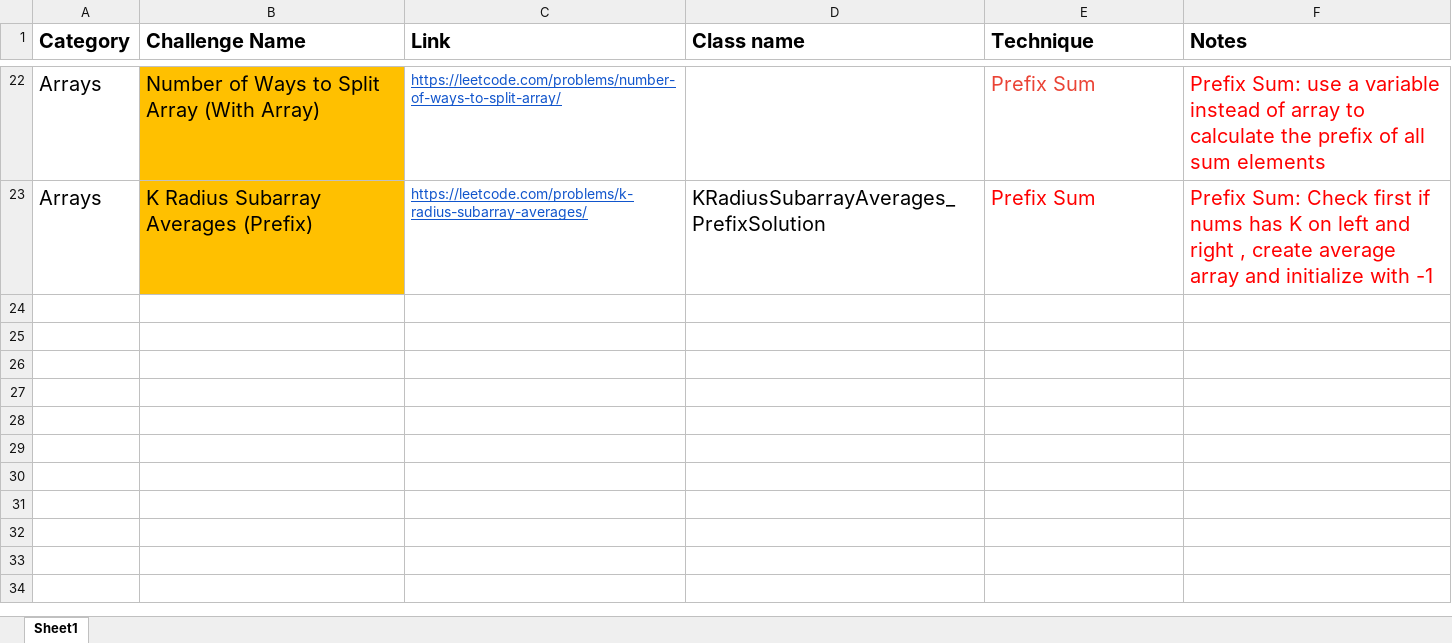
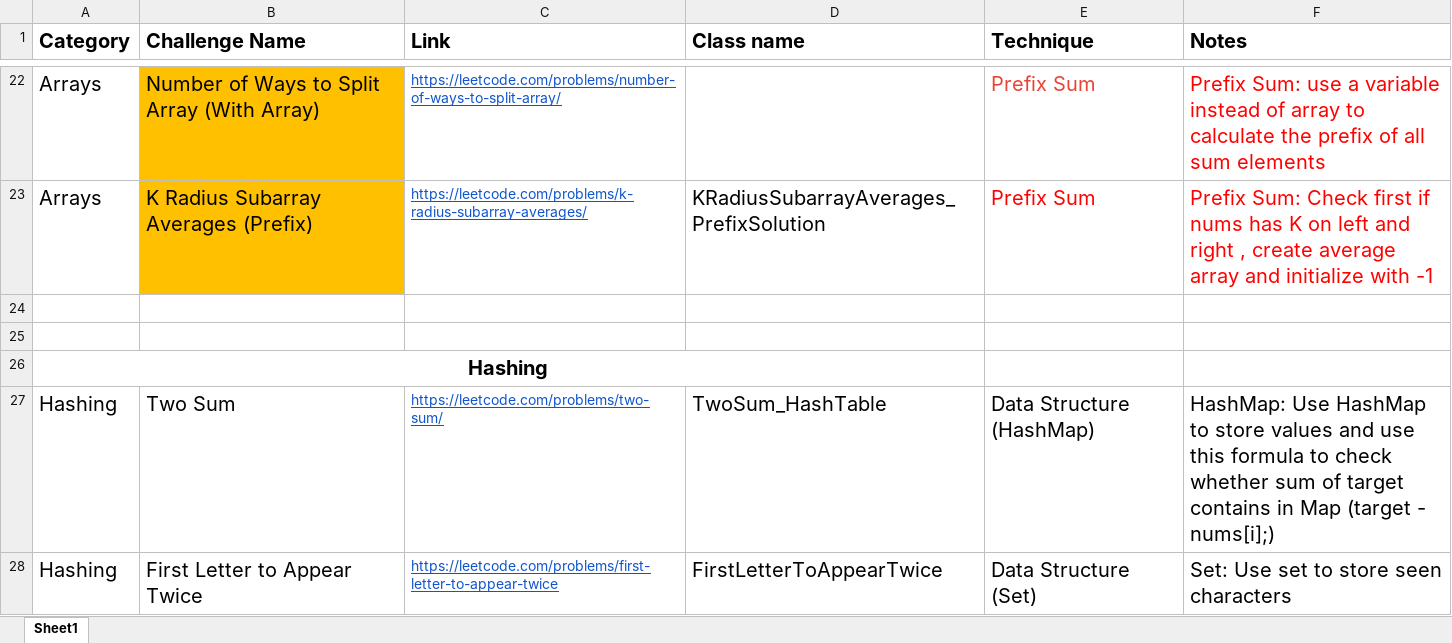
Before and after one commit to kamalhashi/leet-code, an Excel workbook: src/main/java/org/code/challenges/leetcode/Leetcode _75_Questions_Nots.xlsx, sheet Sheet1, drawn as a sheet; only a part is shown, gaps mark what is left out; values as stored, in another font and other column widths than the file's, no borders; the diff names each change by its address in the sheet, - before the commit and + after, or states it on an @@ line.

Commit message:
Hashing TwoSum and FirstLetterToAppear

```diff
--- a/src/main/java/org/code/challenges/leetcode/Leetcode _75_Questions_Nots.xlsx (sheet Sheet1)
+++ b/src/main/java/org/code/challenges/leetcode/Leetcode _75_Questions_Nots.xlsx (sheet Sheet1)
+row 24: (empty)
+row 25: (empty)
+row 26: Hashing
+row 27: Hashing | Two Sum | https://leetcode.com/problems/two-sum/ | TwoSum_HashTable | Data Structure (HashMap) | HashMap: Use HashMap to store values and use this formula to check whether sum of target contains in Map (target - nums[i];)
+row 28: Hashing | First Letter to Appear Twice | https://leetcode.com/problems/first-letter-to-appear-twice | FirstLetterToAppearTwice | Data Structure (Set) | Set: Use set to store seen characters
```
Also changed, not shown: 1 other file.
